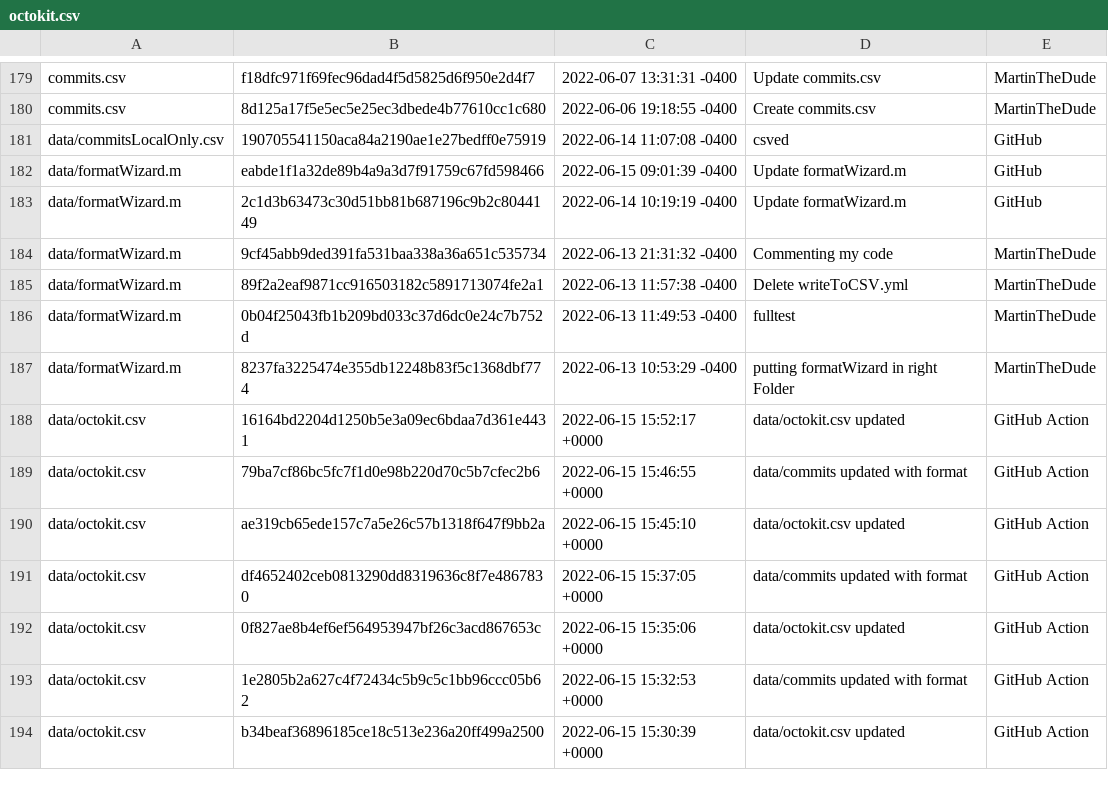
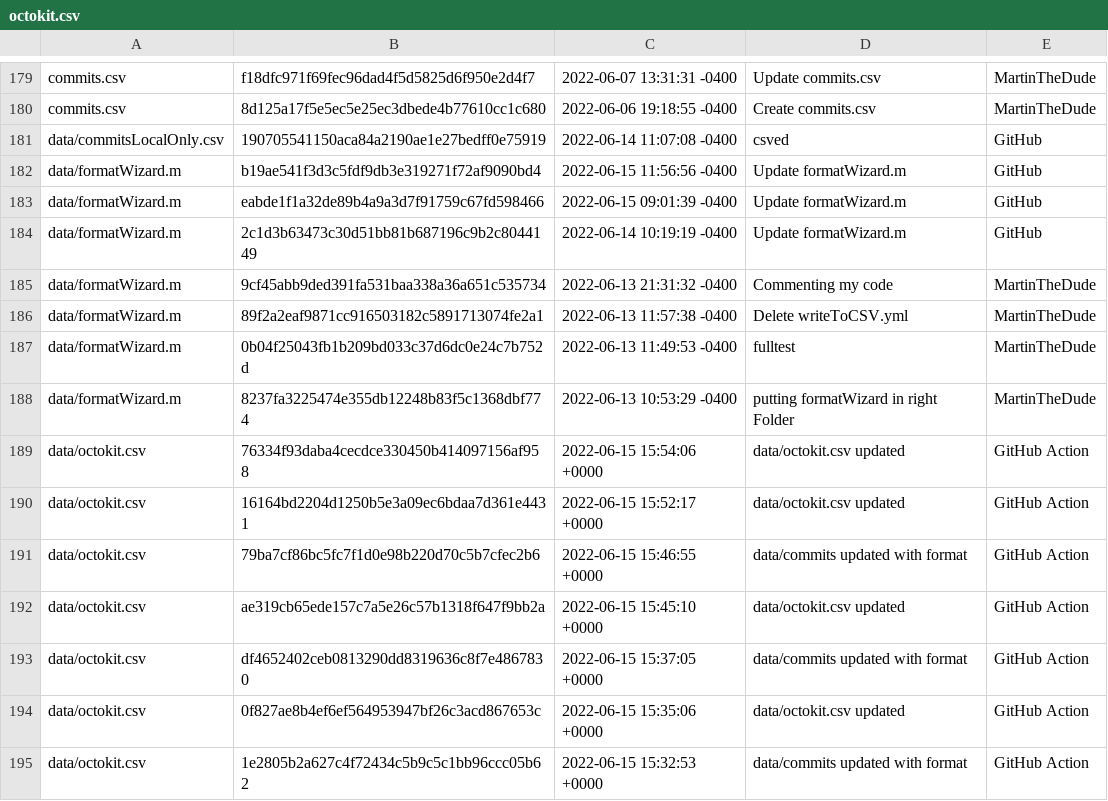
Before and after one commit to MartinTheDude/testingMagicDraw, a CSV file: data/octokit.csv, drawn as a sheet; only a part is shown, gaps mark what is left out; the shorter side is filled out with more unchanged rows.

```diff
--- a/data/octokit.csv
+++ b/data/octokit.csv
@@ -181,2 +181,3 @@ commits.csv, 8d125a17f5e5ec5e25ec3dbede4b77610cc1c680, 2022-06-06 19:18:55 -0400
 data/commitsLocalOnly.csv, 190705541150aca84a2190ae1e27bedff0e75919, 2022-06-14 11:07:08 -0400, csved ,GitHub
+data/formatWizard.m, b19ae541f3d3c5fdf9db3e319271f72af9090bd4, 2022-06-15 11:56:56 -0400, Update formatWizard.m ,GitHub
 data/formatWizard.m, eabde1f1a32de89b4a9a3d7f91759c67fd598466, 2022-06-15 09:01:39 -0400, Update formatWizard.m ,GitHub
@@ -187,2 +188,3 @@ data/formatWizard.m, 0b04f25043fb1b209bd033c37d6dc0e24c7b752d, 2022-06-13 11:49:
 data/formatWizard.m, 8237fa3225474e355db12248b83f5c1368dbf774, 2022-06-13 10:53:29 -0400, putting formatWizard in right Folder ,MartinTheDude
+data/octokit.csv, 76334f93daba4cecdce330450b414097156af958, 2022-06-15 15:54:06 +0000, data/octokit.csv updated ,GitHub Action
 data/octokit.csv, 16164bd2204d1250b5e3a09ec6bdaa7d361e4431, 2022-06-15 15:52:17 +0000, data/octokit.csv updated ,GitHub Action
```
